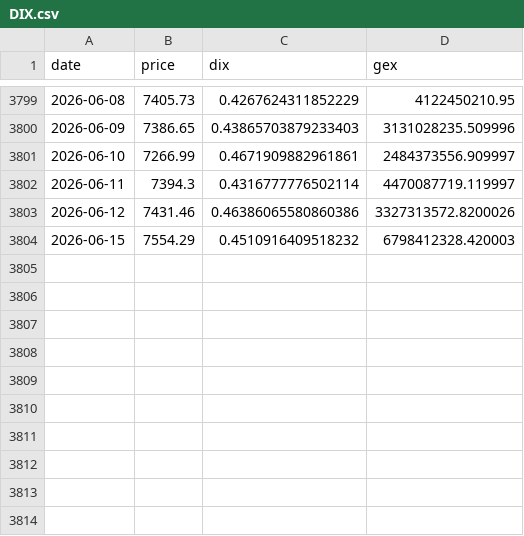
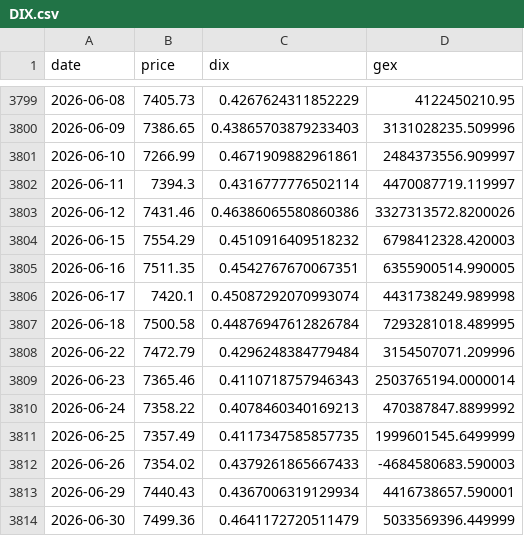
Before and after one commit to ManULoreN14/nq-proxy, a CSV file: DATOS_CSV/DIX.csv, drawn as a sheet; only a part is shown, gaps mark what is left out.

```diff
--- a/DATOS_CSV/DIX.csv
+++ b/DATOS_CSV/DIX.csv
@@ -3804 +3804,11 @@ date,price,dix,gex
 2026-06-15,7554.29,0.4510916409518232,6798412328.420003
+2026-06-16,7511.35,0.4542767670067351,6355900514.990005
+2026-06-17,7420.1,0.45087292070993074,4431738249.989998
+2026-06-18,7500.58,0.44876947612826784,7293281018.489995
+2026-06-22,7472.79,0.4296248384779484,3154507071.209996
+2026-06-23,7365.46,0.4110718757946343,2503765194.0000014
+2026-06-24,7358.22,0.4078460340169213,470387847.8899992
+2026-06-25,7357.49,0.4117347585857735,1999601545.6499999
+2026-06-26,7354.02,0.4379261865667433,-4684580683.590003
+2026-06-29,7440.43,0.4367006319129934,4416738657.590001
+2026-06-30,7499.36,0.4641172720511479,5033569396.449999
```
Also changed, not shown: DATOS_CSV/VIX_History.csv, DATOS_CSV/VVIX_History.csv, 18 other files.
